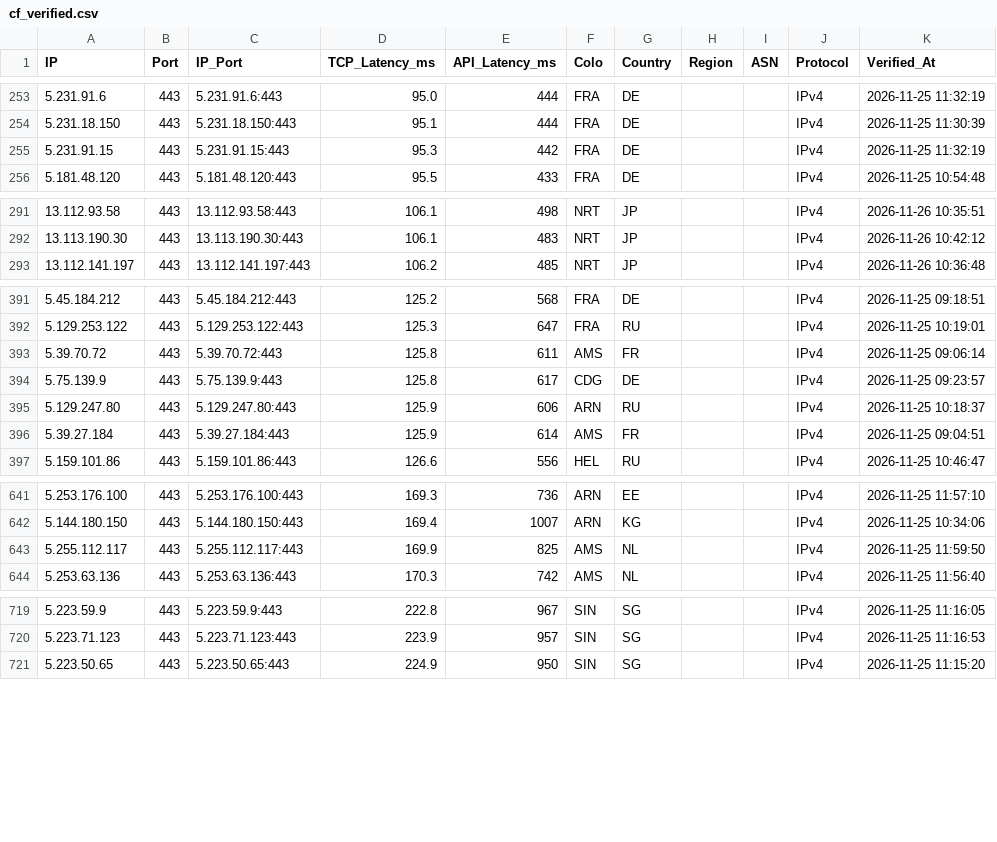
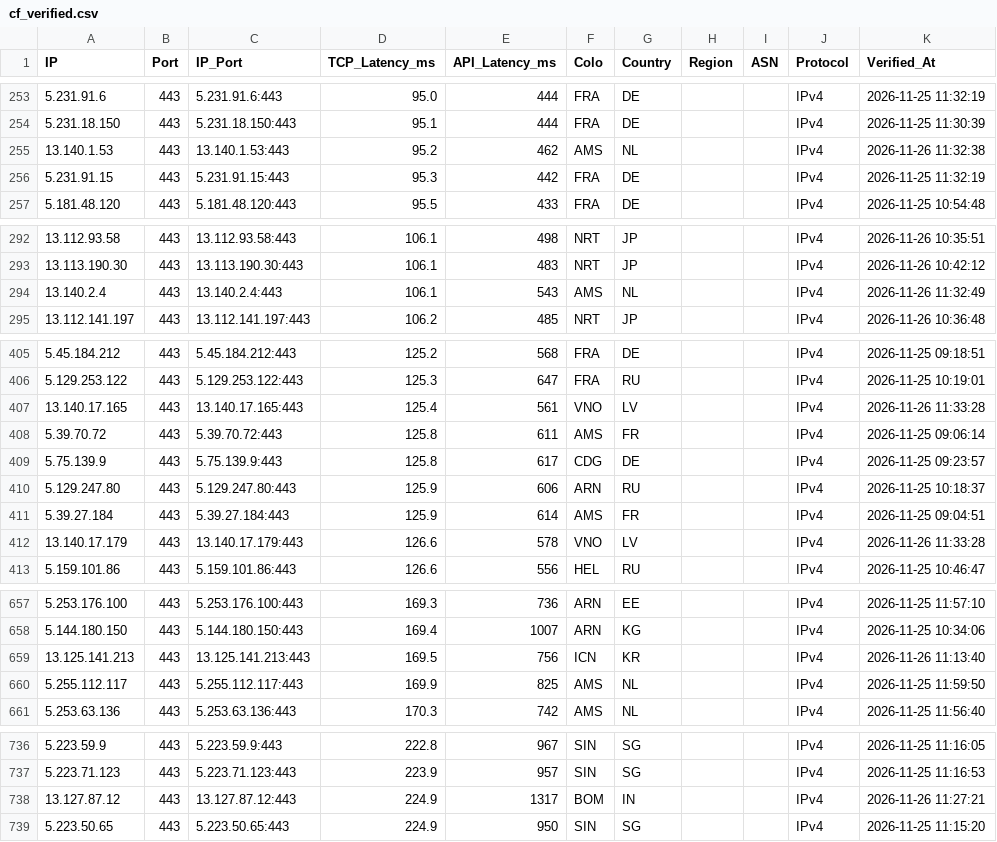
Before and after one commit to hjnzx01/ce-text-2, a CSV file: output/cf_verified.csv, drawn as a sheet; only a part is shown, gaps mark what is left out; the diff covers the shown part only.

```diff
--- a/output/cf_verified.csv
+++ b/output/cf_verified.csv
@@ -254,2 +254,3 @@ IP,Port,IP_Port,TCP_Latency_ms,API_Latency_ms,Colo,Country,Region,ASN,Protocol,V
 5.231.18.150,443,5.231.18.150:443,95.1,444,FRA,DE,,,IPv4,2026-11-25 11:30:39
+13.140.1.53,443,13.140.1.53:443,95.2,462,AMS,NL,,,IPv4,2026-11-26 11:32:38
 5.231.91.15,443,5.231.91.15:443,95.3,442,FRA,DE,,,IPv4,2026-11-25 11:32:19
@@ -292,2 +293,3 @@ IP,Port,IP_Port,TCP_Latency_ms,API_Latency_ms,Colo,Country,Region,ASN,Protocol,V
 13.113.190.30,443,13.113.190.30:443,106.1,483,NRT,JP,,,IPv4,2026-11-26 10:42:12
+13.140.2.4,443,13.140.2.4:443,106.1,543,AMS,NL,,,IPv4,2026-11-26 11:32:49
 13.112.141.197,443,13.112.141.197:443,106.2,485,NRT,JP,,,IPv4,2026-11-26 10:36:48
@@ -392,2 +406,3 @@ IP,Port,IP_Port,TCP_Latency_ms,API_Latency_ms,Colo,Country,Region,ASN,Protocol,V
 5.129.253.122,443,5.129.253.122:443,125.3,647,FRA,RU,,,IPv4,2026-11-25 10:19:01
+13.140.17.165,443,13.140.17.165:443,125.4,561,VNO,LV,,,IPv4,2026-11-26 11:33:28
 5.39.70.72,443,5.39.70.72:443,125.8,611,AMS,FR,,,IPv4,2026-11-25 09:06:14
@@ -396,2 +411,3 @@ IP,Port,IP_Port,TCP_Latency_ms,API_Latency_ms,Colo,Country,Region,ASN,Protocol,V
 5.39.27.184,443,5.39.27.184:443,125.9,614,AMS,FR,,,IPv4,2026-11-25 09:04:51
+13.140.17.179,443,13.140.17.179:443,126.6,578,VNO,LV,,,IPv4,2026-11-26 11:33:28
 5.159.101.86,443,5.159.101.86:443,126.6,556,HEL,RU,,,IPv4,2026-11-25 10:46:47
@@ -642,2 +658,3 @@ IP,Port,IP_Port,TCP_Latency_ms,API_Latency_ms,Colo,Country,Region,ASN,Protocol,V
 5.144.180.150,443,5.144.180.150:443,169.4,1007,ARN,KG,,,IPv4,2026-11-25 10:34:06
+13.125.141.213,443,13.125.141.213:443,169.5,756,ICN,KR,,,IPv4,2026-11-26 11:13:40
 5.255.112.117,443,5.255.112.117:443,169.9,825,AMS,NL,,,IPv4,2026-11-25 11:59:50
@@ -720,2 +737,3 @@ IP,Port,IP_Port,TCP_Latency_ms,API_Latency_ms,Colo,Country,Region,ASN,Protocol,V
 5.223.71.123,443,5.223.71.123:443,223.9,957,SIN,SG,,,IPv4,2026-11-25 11:16:53
+13.127.87.12,443,13.127.87.12:443,224.9,1317,BOM,IN,,,IPv4,2026-11-26 11:27:21
 5.223.50.65,443,5.223.50.65:443,224.9,950,SIN,SG,,,IPv4,2026-11-25 11:15:20
```
Also changed, not shown: 12 added rows elsewhere in this file, 3 other files.
